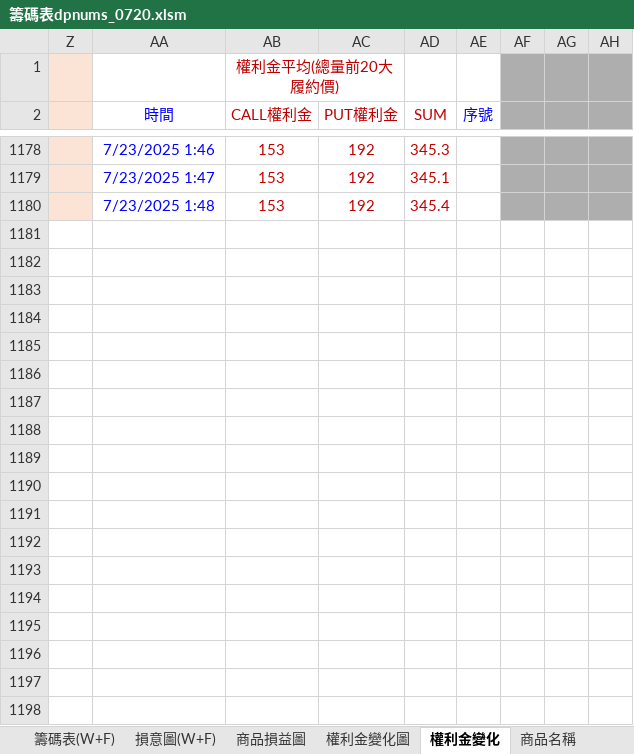
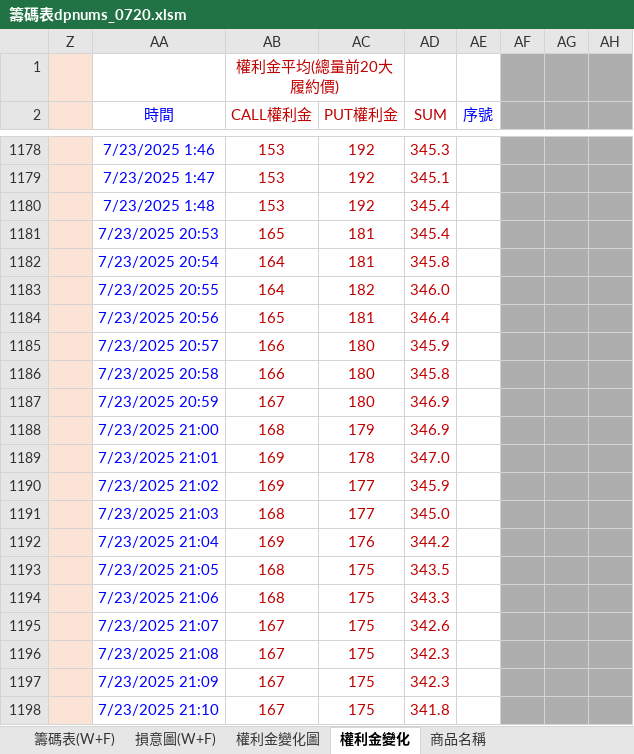
Before and after one commit to gengyouchou/GengYouFutures, an Excel workbook: GengYouOptionSellStrategy/籌碼表dpnums_0720.xlsm, sheet 權利金變化, drawn as a sheet; only a part is shown, gaps mark what is left out; values as stored, in another font and other column widths than the file's, no borders; table styles not drawn; the diff covers the shown part only; the diff names each change by its address in the sheet, - before the commit and + after, or states it on an @@ line.

```diff
--- a/GengYouOptionSellStrategy/籌碼表dpnums_0720.xlsm (sheet 權利金變化)
+++ b/GengYouOptionSellStrategy/籌碼表dpnums_0720.xlsm (sheet 權利金變化)
@@ sheet tab hidden: 商品損益圖 @@
+row 1181:  | 7/23/2025 20:53 | 165 | 181 | 345.4
+row 1182:  | 7/23/2025 20:54 | 164 | 181 | 345.8
+row 1183:  | 7/23/2025 20:55 | 164 | 182 | 346.0
+row 1184:  | 7/23/2025 20:56 | 165 | 181 | 346.4
+row 1185:  | 7/23/2025 20:57 | 166 | 180 | 345.9
+row 1186:  | 7/23/2025 20:58 | 166 | 180 | 345.8
+row 1187:  | 7/23/2025 20:59 | 167 | 180 | 346.9
+row 1188:  | 7/23/2025 21:00 | 168 | 179 | 346.9
+row 1189:  | 7/23/2025 21:01 | 169 | 178 | 347.0
+row 1190:  | 7/23/2025 21:02 | 169 | 177 | 345.9
+row 1191:  | 7/23/2025 21:03 | 168 | 177 | 345.0
+row 1192:  | 7/23/2025 21:04 | 169 | 176 | 344.2
+row 1193:  | 7/23/2025 21:05 | 168 | 175 | 343.5
+row 1194:  | 7/23/2025 21:06 | 168 | 175 | 343.3
+row 1195:  | 7/23/2025 21:07 | 167 | 175 | 342.6
+row 1196:  | 7/23/2025 21:08 | 167 | 175 | 342.3
+row 1197:  | 7/23/2025 21:09 | 167 | 175 | 342.3
+row 1198:  | 7/23/2025 21:10 | 167 | 175 | 341.8
```
Also changed, not shown: 169 added rows elsewhere in this sheet, sheet 籌碼表(W+F), sheet 權利金變化圖, sheet 商品名稱, sheet 損意圖(W+F), hidden cells, charts or pictures.
